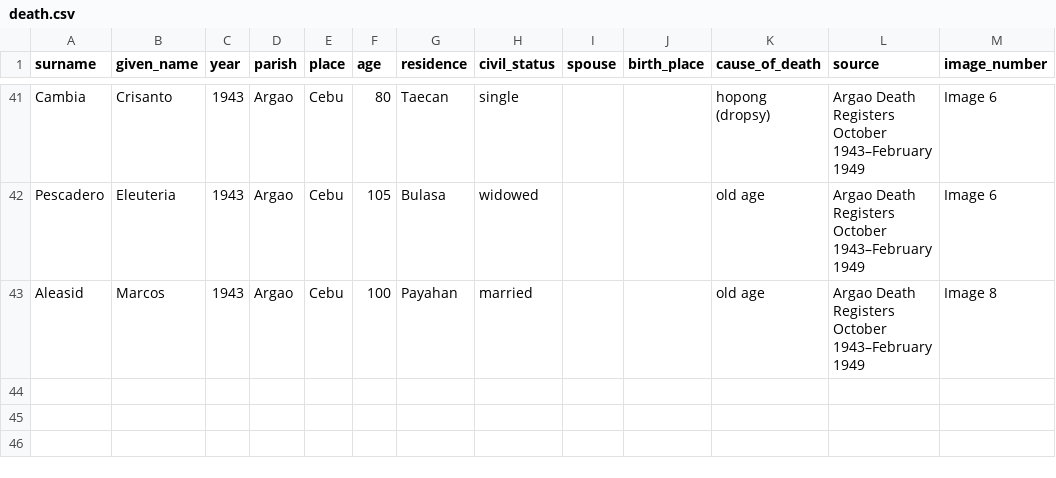
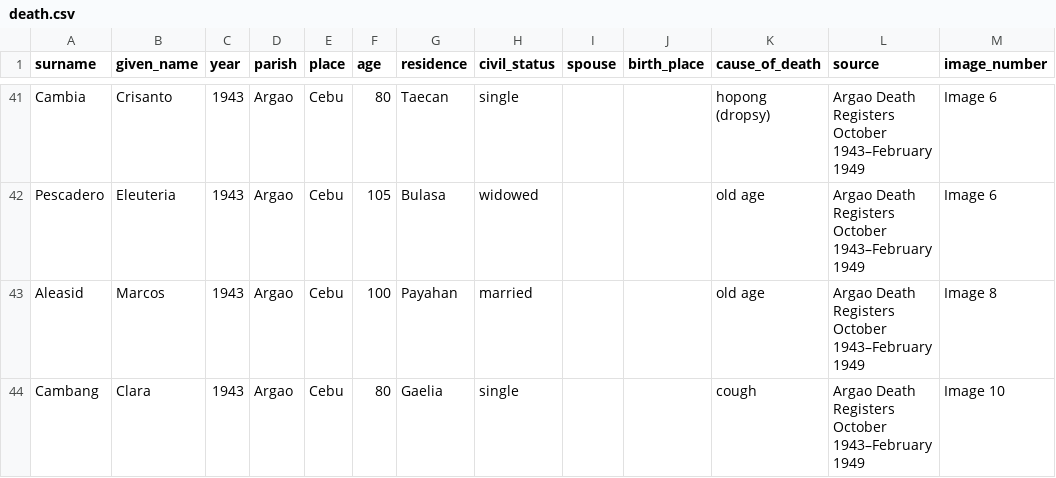
Before and after one commit to chryehearn12/FilipinoFamilyHistory, a CSV file: death.csv, drawn as a sheet; only a part is shown, gaps mark what is left out; the diff names each change by its address in the sheet, - before the commit and + after, or states it on an @@ line.

Commit message:
Add record for Clara Cambang in death.csv

```diff
--- a/death.csv
+++ b/death.csv
+row 44: Cambang | Clara | 1943 | Argao | Cebu | 80 | Gaelia | single |  |  | cough | Argao Death Registers October 1943–February 1949 | Image 10
```
